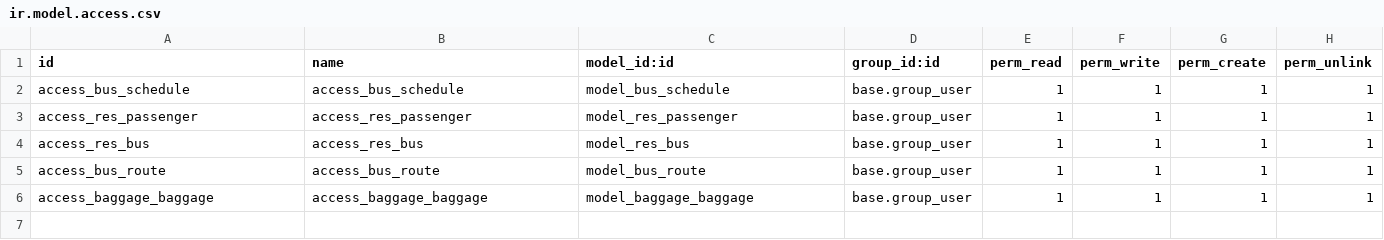
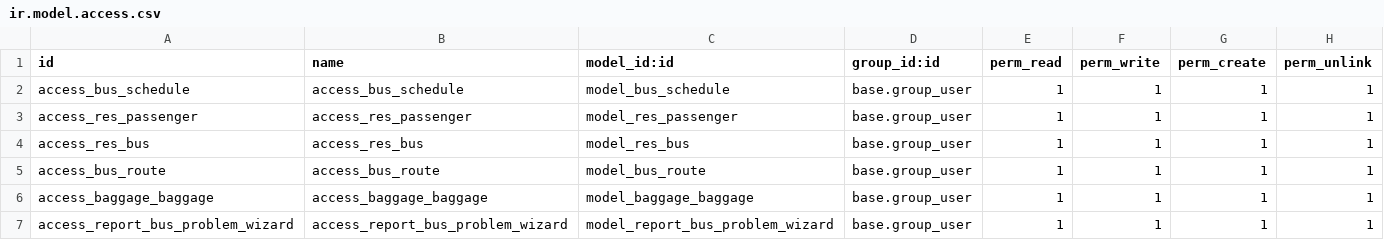
Before and after one commit to delvitord/drd_training_odoo, a CSV file: drd_training_odoo/security/ir.model.access.csv, drawn as a sheet; the diff names each change by its address in the sheet, - before the commit and + after, or states it on an @@ line.

Commit message:
Add wizard

```diff
--- a/drd_training_odoo/security/ir.model.access.csv
+++ b/drd_training_odoo/security/ir.model.access.csv
+row 7: access_report_bus_problem_wizard | access_report_bus_problem_wizard | model_report_bus_problem_wizard | base.group_user | 1 | 1 | 1 | 1
```
Also changed, not shown: 7 other files.
